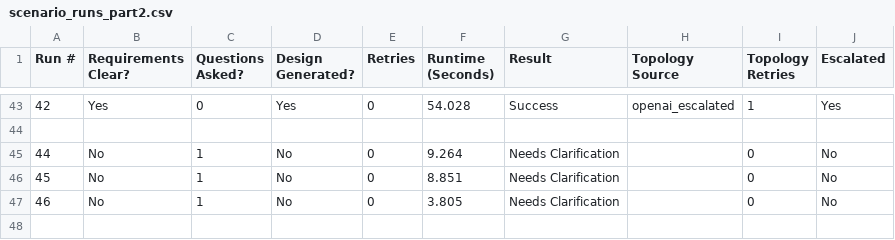
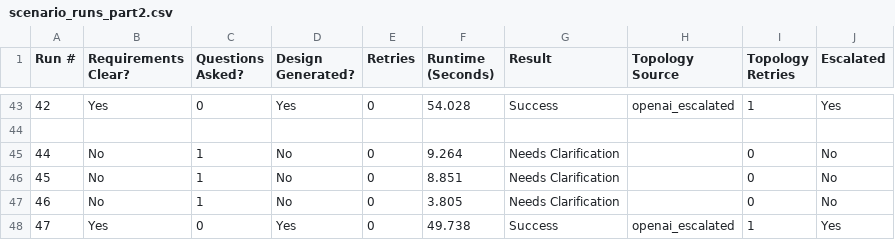
Before and after one commit to Abdisamad001/TopoScribe-AI, a CSV file: backend/data/scenario_runs_part2.csv, drawn as a sheet; only a part is shown, gaps mark what is left out; the diff names each change by its address in the sheet, - before the commit and + after, or states it on an @@ line.

```diff
--- a/backend/data/scenario_runs_part2.csv
+++ b/backend/data/scenario_runs_part2.csv
+row 48: 47 | Yes | 0 | Yes | 0 | 49.738 | Success | openai_escalated | 1 | Yes
```
Also changed, not shown: 2 other files.
